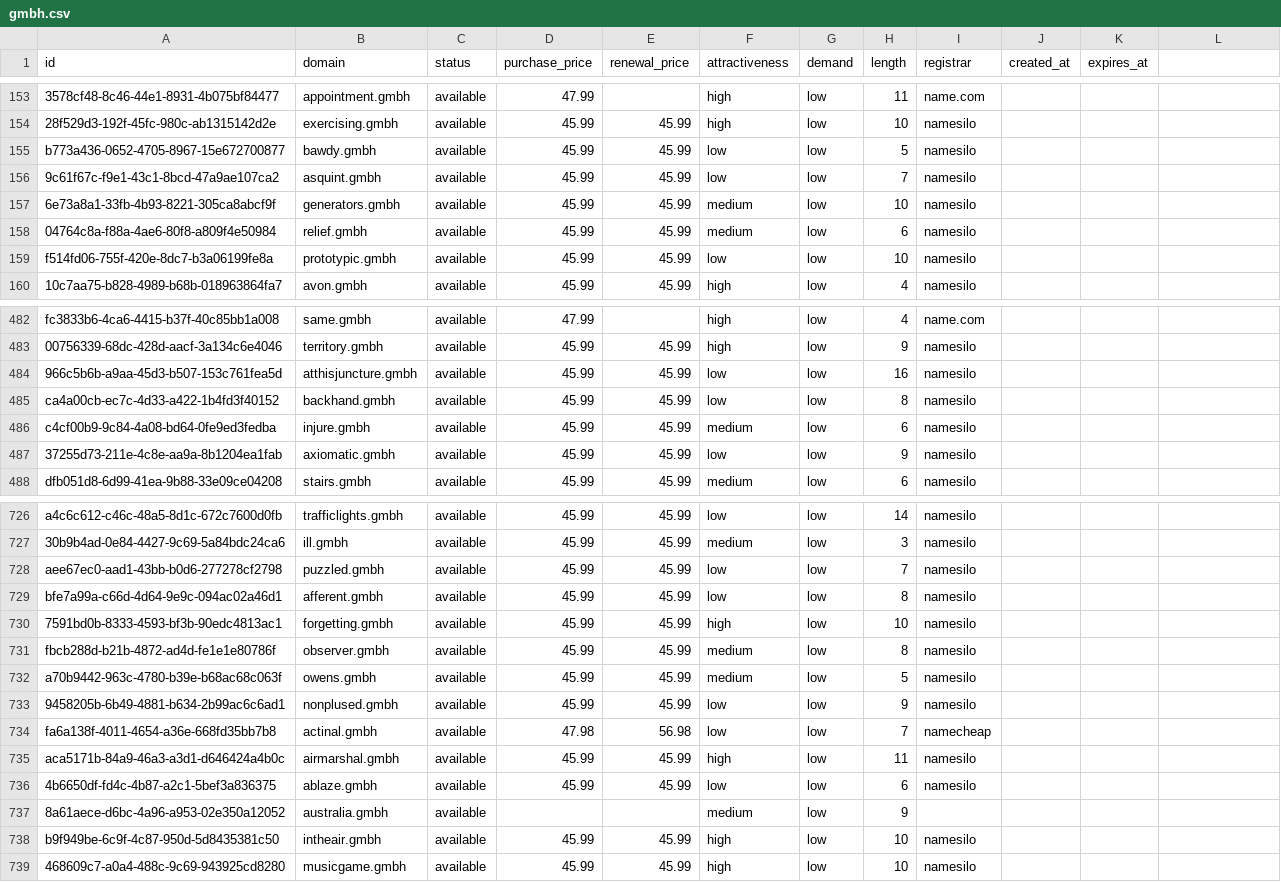
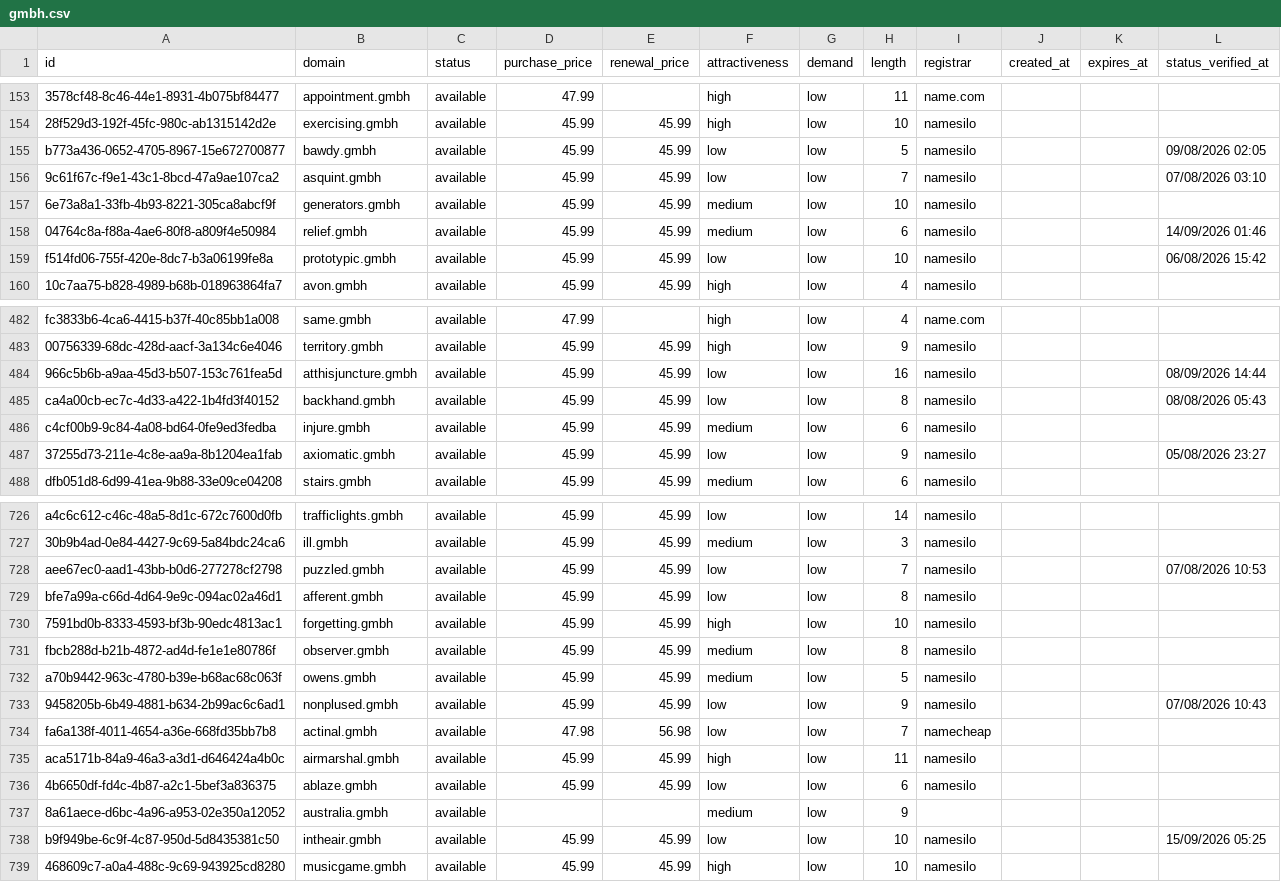
Before and after one commit to UniqueDomains/gmbh-oneword-domains, a CSV file: gmbh.csv, drawn as a sheet; only a part is shown, gaps mark what is left out; the diff covers the shown part only; the diff names each change by its address in the sheet, - before the commit and + after, or states it on an @@ line.

```diff
--- a/gmbh.csv
+++ b/gmbh.csv
-L1: (empty)
+L1: status_verified_at
-L155 (status_verified_at): (empty)
+L155 (status_verified_at): 09/08/2026 02:05
-L156 (status_verified_at): (empty)
+L156 (status_verified_at): 07/08/2026 03:10
-L158 (status_verified_at): (empty)
+L158 (status_verified_at): 14/09/2026 01:46
-L159 (status_verified_at): (empty)
+L159 (status_verified_at): 06/08/2026 15:42
-L484 (status_verified_at): (empty)
+L484 (status_verified_at): 08/09/2026 14:44
-L485 (status_verified_at): (empty)
+L485 (status_verified_at): 08/08/2026 05:43
-L487 (status_verified_at): (empty)
+L487 (status_verified_at): 05/08/2026 23:27
-L728 (status_verified_at): (empty)
+L728 (status_verified_at): 07/08/2026 10:53
-L733 (status_verified_at): (empty)
+L733 (status_verified_at): 07/08/2026 10:43
-F738 (attractiveness): high
+F738 (attractiveness): low
-L738 (status_verified_at): (empty)
+L738 (status_verified_at): 15/09/2026 05:25
```
Also changed, not shown: 99 edited cells elsewhere in this file, 6 other files.
